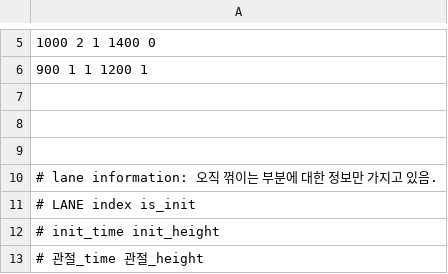
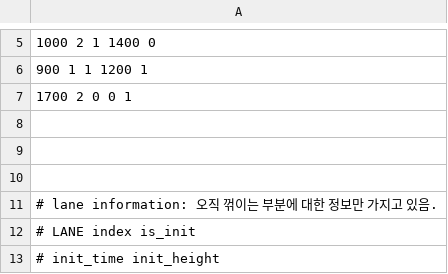
Before and after one commit to junu192857/Vexatonic-dash-2, a CSV file: vexatonic-dash-2/Charts/test.csv, drawn as a sheet; only a part is shown, gaps mark what is left out; the shorter side is filled out with more unchanged rows.

```diff
--- a/vexatonic-dash-2/Charts/test.csv
+++ b/vexatonic-dash-2/Charts/test.csv
@@ -6,2 +6,3 @@
 900 1 1 1200 1
+1700 2 0 0 1
 
```
Also changed, not shown: 4 other files.
